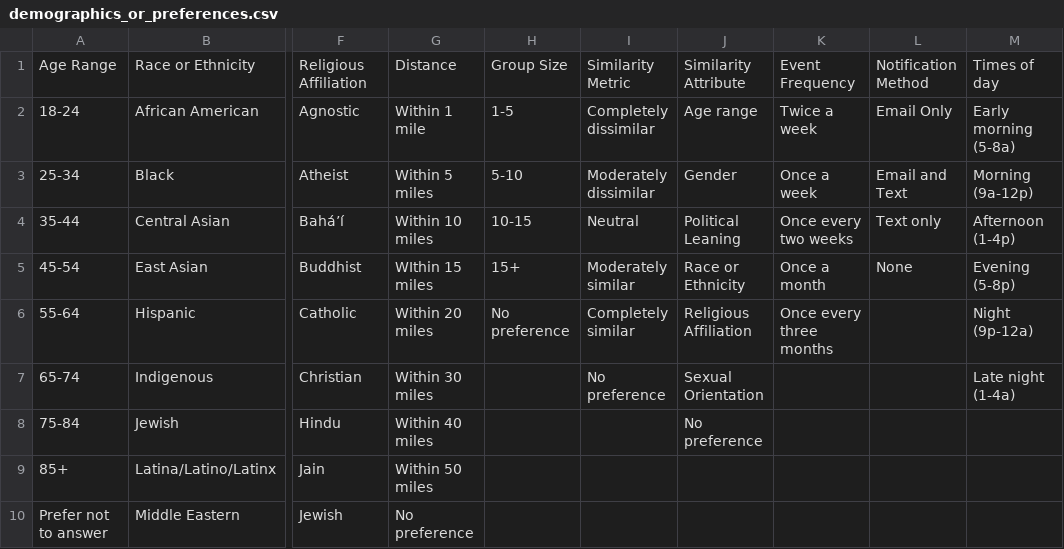
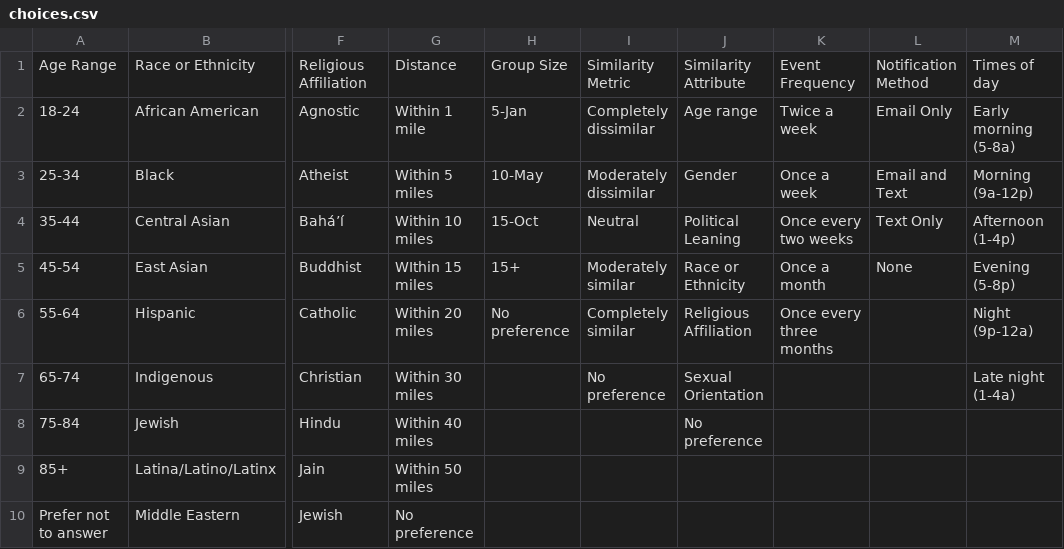
Before and after one commit to uchicago-capp-30320/ShoulderToShoulder, a CSV file: backend/shoulder/s2s/management/migration_files/choices.csv (was backend/shoulder/s2s/management/migration_files/demographics_or_preferences.csv), drawn as a sheet; only a part is shown, gaps mark what is left out; the diff names each change by its address in the sheet, - before the commit and + after, or states it on an @@ line.

Commit message:
updated backend for frontend integration

```diff
--- a/backend/shoulder/s2s/management/migration_files/demographics_or_preferences.csv
+++ b/backend/shoulder/s2s/management/migration_files/choices.csv
-H2: 1-5
+H2: 5-Jan
-H3: 5-10
+H3: 10-May
-H4: 10-15
+H4: 15-Oct
-L4: Text only
+L4: Text Only
```
Also changed, not shown: 24 other files.
